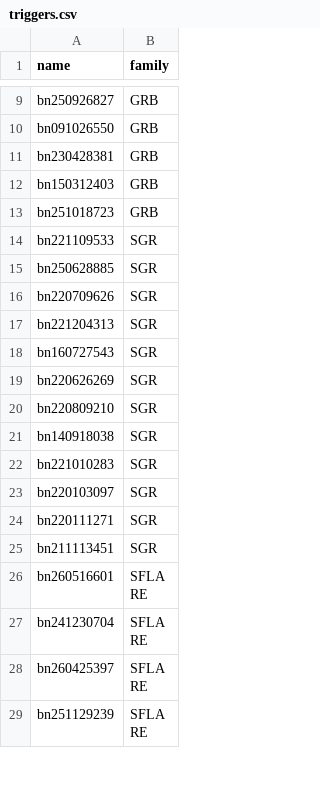
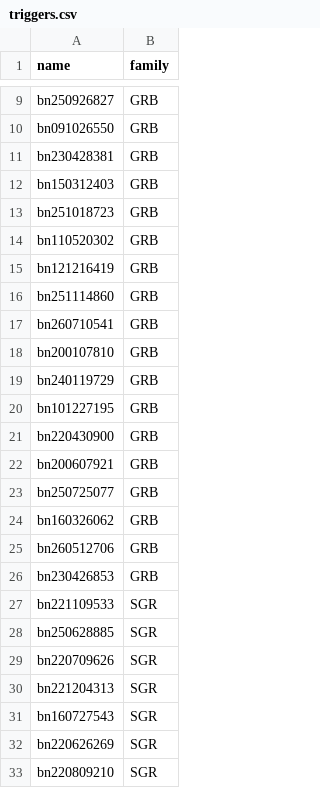
Before and after one commit to haripriyasubbiah/aria-gbm-isolability, a CSV file: experiments/gbm/triggers.csv, drawn as a sheet; only a part is shown, gaps mark what is left out; the shorter side is filled out with more unchanged rows; the diff covers the shown part only; the diff names each change by its address in the sheet, - before the commit and + after, or states it on an @@ line.

```diff
--- a/experiments/gbm/triggers.csv
+++ b/experiments/gbm/triggers.csv
+row 14: bn110520302 | GRB
+row 15: bn121216419 | GRB
+row 16: bn251114860 | GRB
+row 17: bn260710541 | GRB
+row 18: bn200107810 | GRB
+row 19: bn240119729 | GRB
+row 20: bn101227195 | GRB
+row 21: bn220430900 | GRB
+row 22: bn200607921 | GRB
+row 23: bn250725077 | GRB
+row 24: bn160326062 | GRB
+row 25: bn260512706 | GRB
+row 26: bn230426853 | GRB
```
Also changed, not shown: 39 added rows elsewhere in this file, 2 other files.
